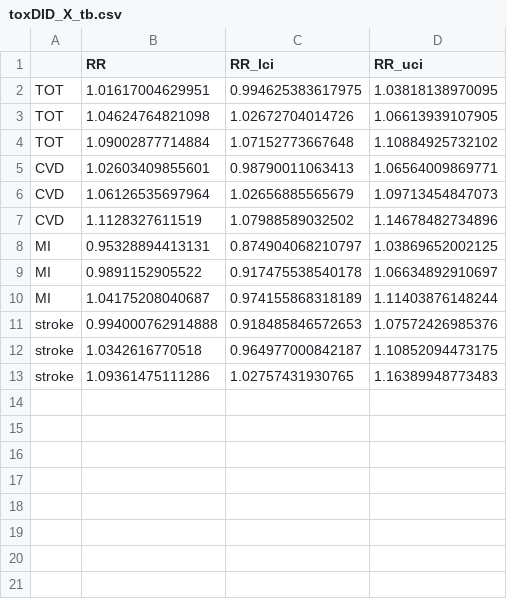
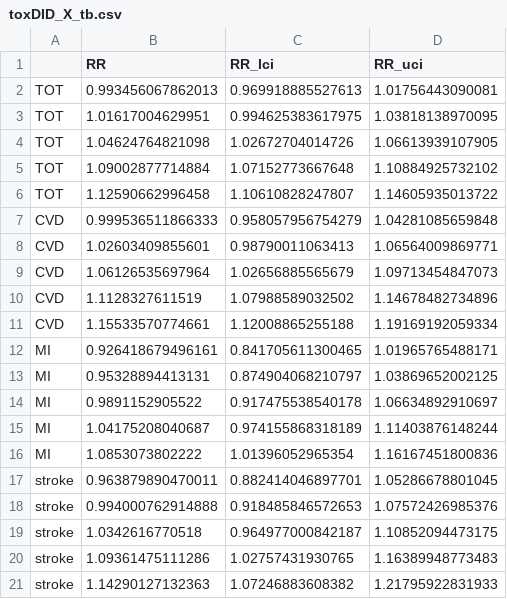
Before and after one commit to ShuxinD/betaRadiation_CVD, a CSV file: results/main_interactions/toxDID_X_tb.csv, drawn as a sheet.

Commit message:
update interaction results with 105090 percentiles

```diff
--- a/results/main_interactions/toxDID_X_tb.csv
+++ b/results/main_interactions/toxDID_X_tb.csv
@@ -1,2 +1,3 @@
 "","RR","RR_lci","RR_uci"
+"TOT",0.993456067862013,0.969918885527613,1.01756443090081
 "TOT",1.01617004629951,0.994625383617975,1.03818138970095
@@ -4,2 +5,4 @@
 "TOT",1.09002877714884,1.07152773667648,1.10884925732102
+"TOT",1.12590662996458,1.10610828247807,1.14605935013722
+"CVD",0.999536511866333,0.958057956754279,1.04281085659848
 "CVD",1.02603409855601,0.98790011063413,1.06564009869771
@@ -7,2 +10,4 @@
 "CVD",1.1128327611519,1.07988589032502,1.14678482734896
+"CVD",1.15533570774661,1.12008865255188,1.19169192059334
+"MI",0.926418679496161,0.841705611300465,1.01965765488171
 "MI",0.95328894413131,0.874904068210797,1.03869652002125
@@ -10,2 +15,4 @@
 "MI",1.04175208040687,0.974155868318189,1.11403876148244
+"MI",1.0853073802222,1.01396052965354,1.16167451800836
+"stroke",0.963879890470011,0.882414046897701,1.05286678801045
 "stroke",0.994000762914888,0.918485846572653,1.07572426985376
@@ -13 +20,2 @@
 "stroke",1.09361475111286,1.02757431930765,1.16389948773483
+"stroke",1.14290127132363,1.07246883608382,1.21795922831933
```
Also changed, not shown: results/main_interactions/toxGLMM_X_tb.csv, 10 other files.
